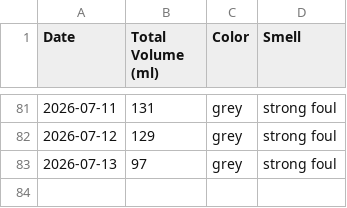
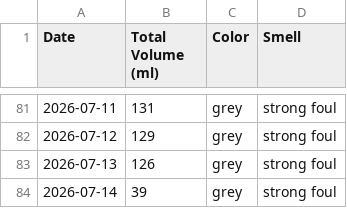
Before and after one commit to michaelyp/calculator, a CSV file: summary_table.csv, drawn as a sheet; only a part is shown, gaps mark what is left out.

```diff
--- a/summary_table.csv
+++ b/summary_table.csv
@@ -82,2 +82,3 @@ Date,Total Volume (ml),Color,Smell
 2026-07-12,129,grey,strong foul
-2026-07-13,97,grey,strong foul
+2026-07-13,126,grey,strong foul
+2026-07-14,39,grey,strong foul
```
